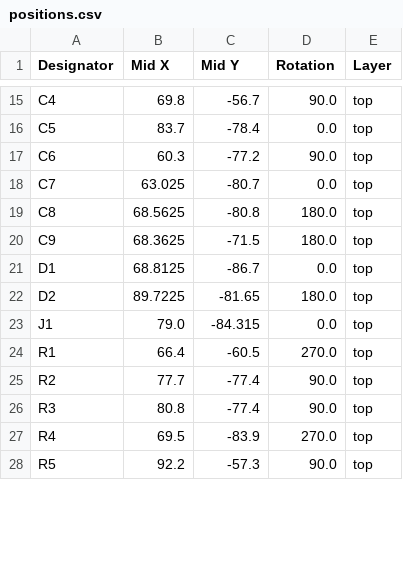
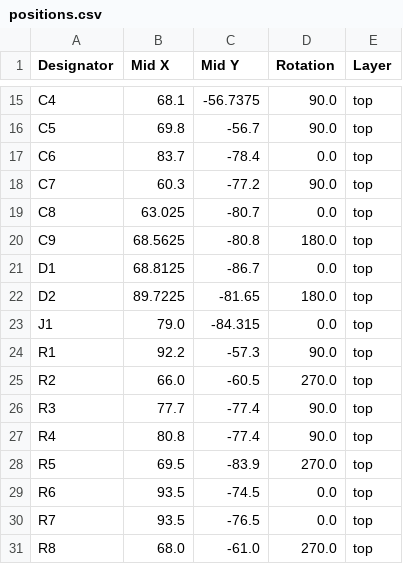
Before and after one commit to rodneyosodo/subira, a CSV file: kicad/production/positions.csv, drawn as a sheet; only a part is shown, gaps mark what is left out; the diff covers the shown part only; the diff names each change by its address in the sheet, - before the commit and + after, or states it on an @@ line.

```diff
--- a/kicad/production/positions.csv
+++ b/kicad/production/positions.csv
-B15 (Mid X): 69.8
+B15 (Mid X): 68.1
-C15 (Mid Y): -56.7
+C15 (Mid Y): -56.7375
-B16 (Mid X): 83.7
+B16 (Mid X): 69.8
-C16 (Mid Y): -78.4
+C16 (Mid Y): -56.7
-D16 (Rotation): 0.0
+D16 (Rotation): 90.0
-B17 (Mid X): 60.3
+B17 (Mid X): 83.7
-C17 (Mid Y): -77.2
+C17 (Mid Y): -78.4
-D17 (Rotation): 90.0
+D17 (Rotation): 0.0
-B18 (Mid X): 63.025
+B18 (Mid X): 60.3
-C18 (Mid Y): -80.7
+C18 (Mid Y): -77.2
-D18 (Rotation): 0.0
+D18 (Rotation): 90.0
-B19 (Mid X): 68.5625
+B19 (Mid X): 63.025
-C19 (Mid Y): -80.8
+C19 (Mid Y): -80.7
-D19 (Rotation): 180.0
+D19 (Rotation): 0.0
-B20 (Mid X): 68.3625
+B20 (Mid X): 68.5625
-C20 (Mid Y): -71.5
+C20 (Mid Y): -80.8
-B24 (Mid X): 66.4
+B24 (Mid X): 92.2
-C24 (Mid Y): -60.5
+C24 (Mid Y): -57.3
-D24 (Rotation): 270.0
+D24 (Rotation): 90.0
-B25 (Mid X): 77.7
+B25 (Mid X): 66.0
-C25 (Mid Y): -77.4
+C25 (Mid Y): -60.5
-D25 (Rotation): 90.0
+D25 (Rotation): 270.0
-B26 (Mid X): 80.8
+B26 (Mid X): 77.7
-B27 (Mid X): 69.5
+B27 (Mid X): 80.8
-C27 (Mid Y): -83.9
+C27 (Mid Y): -77.4
-D27 (Rotation): 270.0
+D27 (Rotation): 90.0
-B28 (Mid X): 92.2
+B28 (Mid X): 69.5
-C28 (Mid Y): -57.3
+C28 (Mid Y): -83.9
-D28 (Rotation): 90.0
+D28 (Rotation): 270.0
+row 29: R6 | 93.5 | -74.5 | 0.0 | top
+row 30: R7 | 93.5 | -76.5 | 0.0 | top
+row 31: R8 | 68.0 | -61.0 | 270.0 | top
```
Also changed, not shown: 1 added row and 37 edited cells elsewhere in this file, kicad/production/bom.csv, kicad/production/designators.csv, 4 other files.
